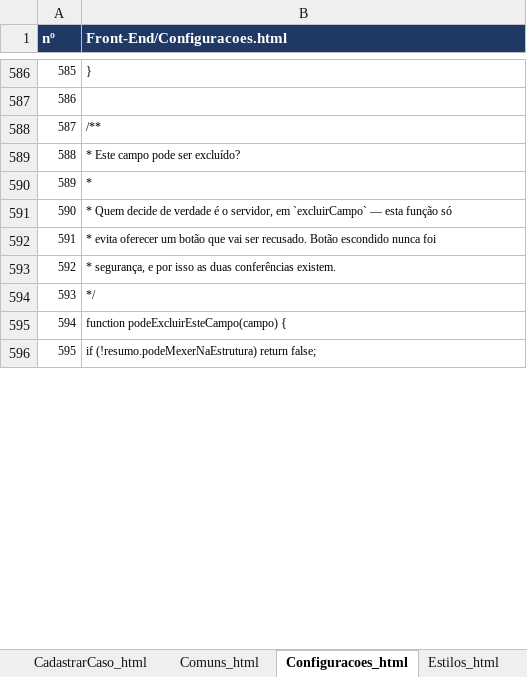
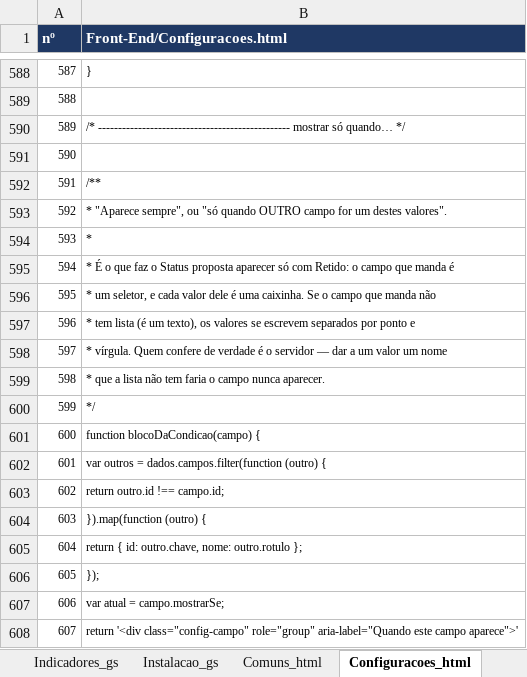
Before and after one commit to IagoPelitero/pgo_prisma_gestao_operacional_google_planilhas, an Excel workbook: Evolucao/pacote/PGO-mudancas.xlsx, sheet Configuracoes_html, drawn as a sheet; only a part is shown, gaps mark what is left out; the shorter side is filled out with more unchanged rows; values as stored, in another font and other column widths than the file's, no borders; the diff covers the shown part only; the diff names each change by its address in the sheet, - before the commit and + after, or states it on an @@ line.

```diff
--- a/Evolucao/pacote/PGO-mudancas.xlsx (sheet Configuracoes_html)
+++ b/Evolucao/pacote/PGO-mudancas.xlsx (sheet Configuracoes_html)
-sheet tab: CadastrarCaso_html
-sheet tab: Estilos_html
@@ column A (nº) renumbered from row 568 down @@
+row 590: 589 | /* ------------------------------------------------ mostrar só quando… */
+row 591: 590
+row 592: 591 | /**
+row 593: 592 | * "Aparece sempre", ou "só quando OUTRO campo for um destes valores".
+row 594: 593 | *
+row 595: 594 | * É o que faz o Status proposta aparecer só com Retido: o campo que manda é
+row 596: 595 | * um seletor, e cada valor dele é uma caixinha. Se o campo que manda não
+row 597: 596 | * tem lista (é um texto), os valores se escrevem separados por ponto e
+row 598: 597 | * vírgula. Quem confere de verdade é o servidor — dar a um valor um nome
+row 599: 598 | * que a lista não tem faria o campo nunca aparecer.
+row 600: 599 | */
+row 601: 600 | function blocoDaCondicao(campo) {
+row 602: 601 | var outros = dados.campos.filter(function (outro) {
+row 603: 602 | return outro.id !== campo.id;
+row 604: 603 | }).map(function (outro) {
+row 605: 604 | return { id: outro.chave, nome: outro.rotulo };
+row 606: 605 | });
+row 607: 606 | var atual = campo.mostrarSe;
+row 608: 607 | return '<div class="config-campo" role="group" aria-label="Quando este campo aparece">'
```
Also changed, not shown: 142 added rows and 7 edited cells elsewhere in this sheet, sheet Instalacao_gs, sheet Config_gs, sheet Casos_gs, sheet Indicadores_gs, sheet Base_gs, sheet LEIA-ME, 1 more sheet, other sheet tabs, Evolucao/pacote/PGO-codigo-ANTES.xlsx, Evolucao/pacote/PGO-codigo-completo.xlsx, 34 other files.
